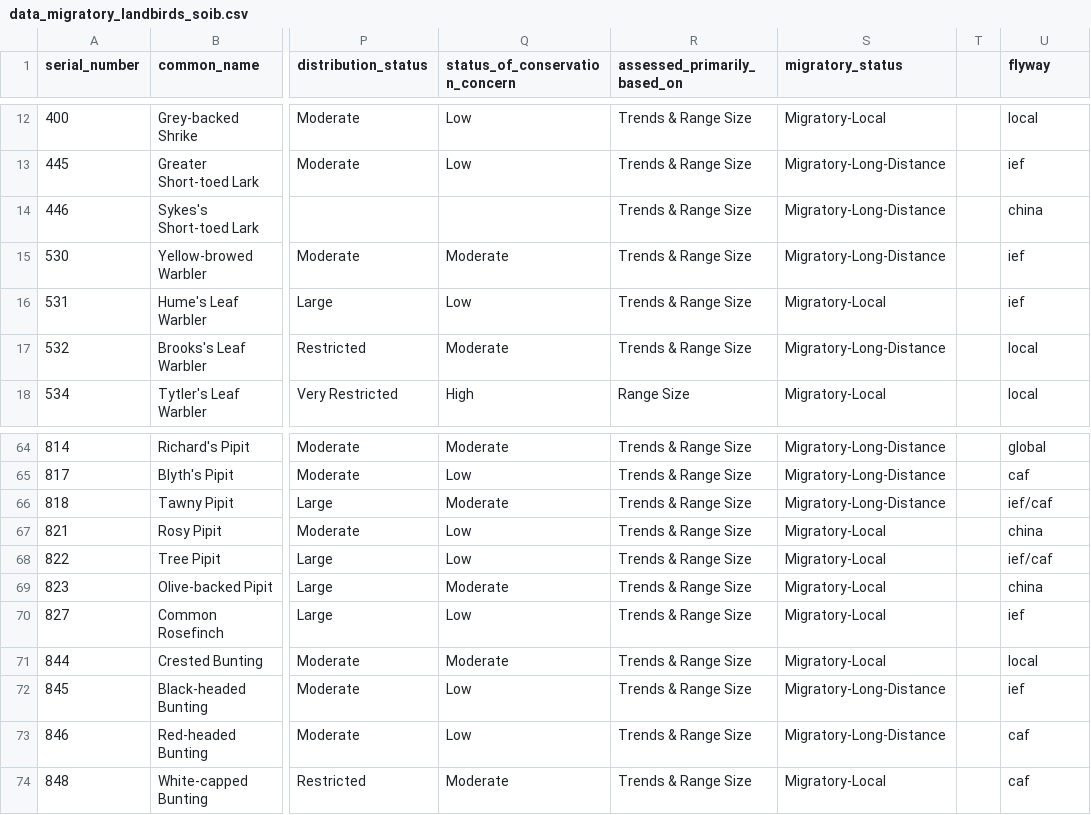
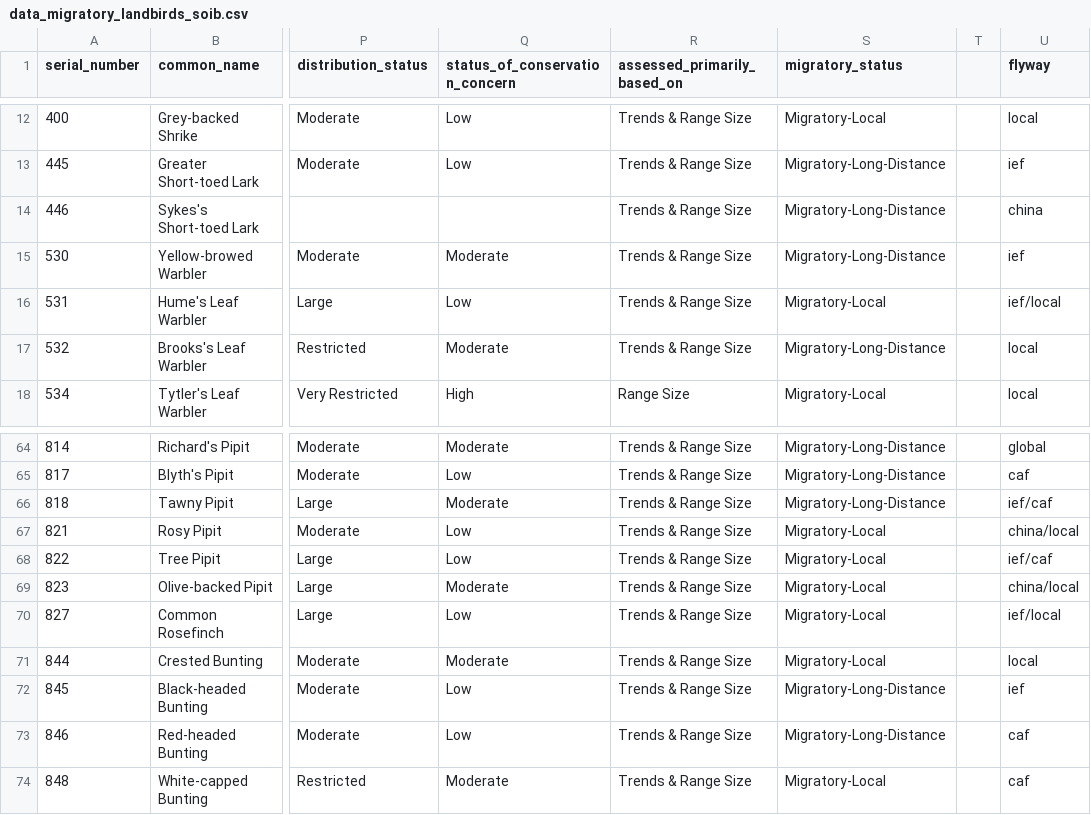
Before and after one commit to pratikunterwegs/clo-rose, a CSV file: data/data_migratory_landbirds_soib.csv, drawn as a sheet; only a part is shown, gaps mark what is left out; the diff names each change by its address in the sheet, - before the commit and + after, or states it on an @@ line.

Commit message:
info on mig landbirds

```diff
--- a/data/data_migratory_landbirds_soib.csv
+++ b/data/data_migratory_landbirds_soib.csv
-U16 (flyway): ief
+U16 (flyway): ief/local
-U67 (flyway): china
+U67 (flyway): china/local
-U69 (flyway): china
+U69 (flyway): china/local
-U70 (flyway): ief
+U70 (flyway): ief/local
```
